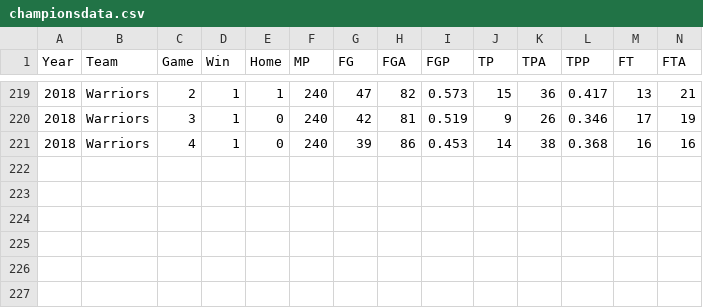
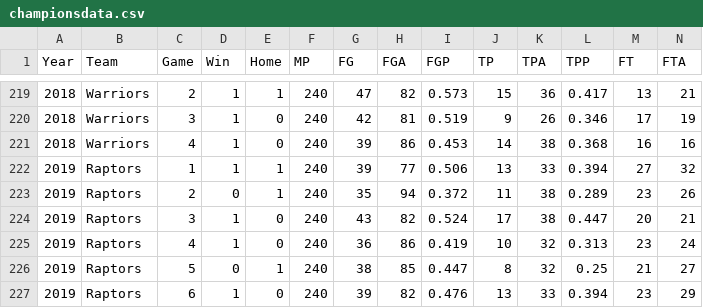
Before and after one commit to dashamet/NBA-Finals, a CSV file: championsdata.csv, drawn as a sheet; only a part is shown, gaps mark what is left out; rows hold the shown columns only; the diff names each change by its address in the sheet, - before the commit and + after, or states it on an @@ line.

```diff
--- a/championsdata.csv
+++ b/championsdata.csv
+row 222: 2019 | Raptors | 1 | 1 | 1 | 240 | 39 | 77 | 0.506 | 13 | 33 | 0.394 | 27 | 32
+row 223: 2019 | Raptors | 2 | 0 | 1 | 240 | 35 | 94 | 0.372 | 11 | 38 | 0.289 | 23 | 26
+row 224: 2019 | Raptors | 3 | 1 | 0 | 240 | 43 | 82 | 0.524 | 17 | 38 | 0.447 | 20 | 21
+row 225: 2019 | Raptors | 4 | 1 | 0 | 240 | 36 | 86 | 0.419 | 10 | 32 | 0.313 | 23 | 24
+row 226: 2019 | Raptors | 5 | 0 | 1 | 240 | 38 | 85 | 0.447 | 8 | 32 | 0.25 | 21 | 27
+row 227: 2019 | Raptors | 6 | 1 | 0 | 240 | 39 | 82 | 0.476 | 13 | 33 | 0.394 | 23 | 29
```
Also changed, not shown: runnerupsdata.csv, 3 other files.
